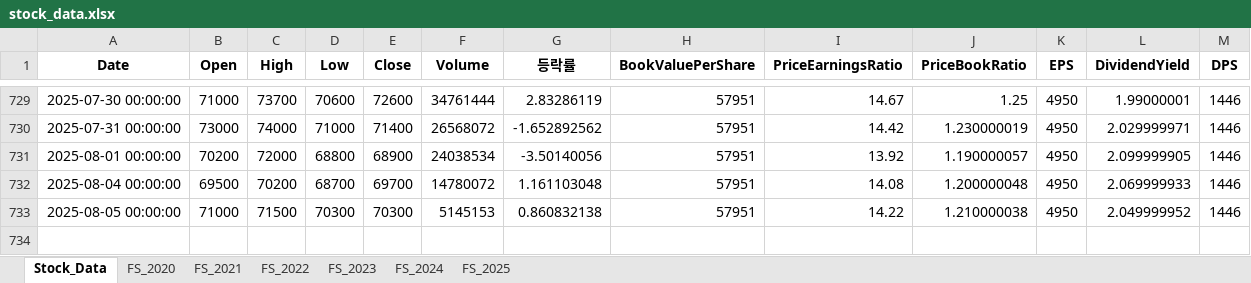
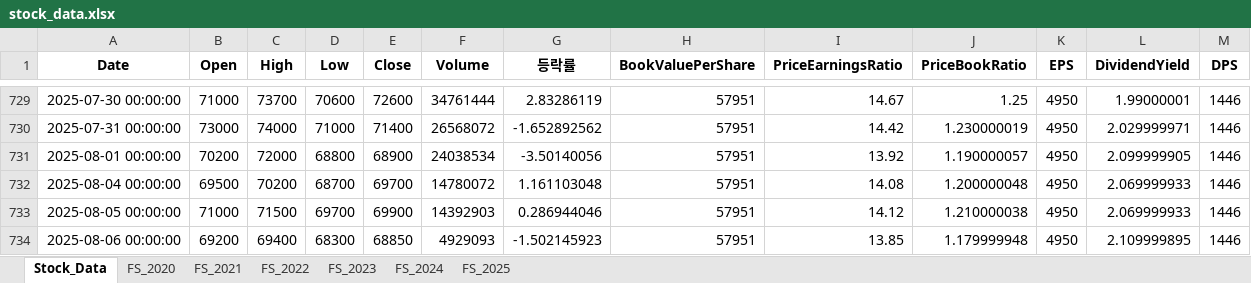
Before and after one commit to fresh601/stocks, an Excel workbook: stock_data.xlsx, sheet Stock_Data, drawn as a sheet; only a part is shown, gaps mark what is left out; values as stored, in another font and other column widths than the file's, no borders; the diff names each change by its address in the sheet, - before the commit and + after, or states it on an @@ line.

```diff
--- a/stock_data.xlsx (sheet Stock_Data)
+++ b/stock_data.xlsx (sheet Stock_Data)
-D733 (Low): 70300
+D733 (Low): 69700
-E733 (Close): 70300
+E733 (Close): 69900
-F733 (Volume): 5145153
+F733 (Volume): 14392903
-G733 (등락률): 0.860832138
+G733 (등락률): 0.286944046
-I733 (PriceEarningsRatio): 14.22
+I733 (PriceEarningsRatio): 14.12
-L733 (DividendYield): 2.049999952
+L733 (DividendYield): 2.069999933
+row 734: 2025-08-06 00:00:00 | 69200 | 69400 | 68300 | 68850 | 4929093 | -1.502145923 | 57951 | 13.85 | 1.179999948 | 4950 | 2.109999895 | 1446
```
Also changed, not shown: 3 other files.
